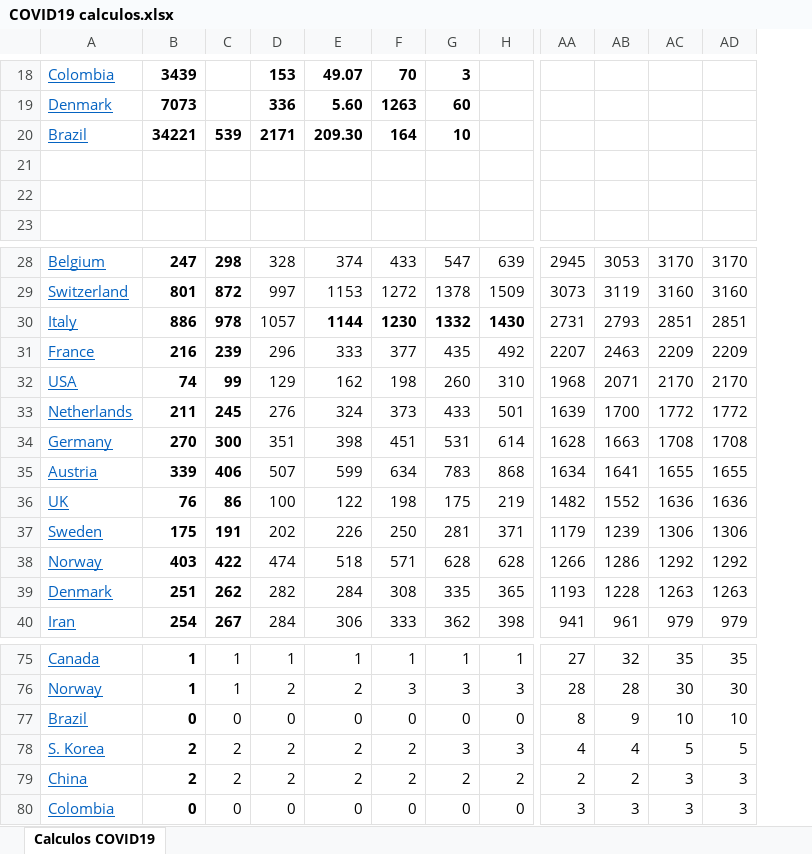
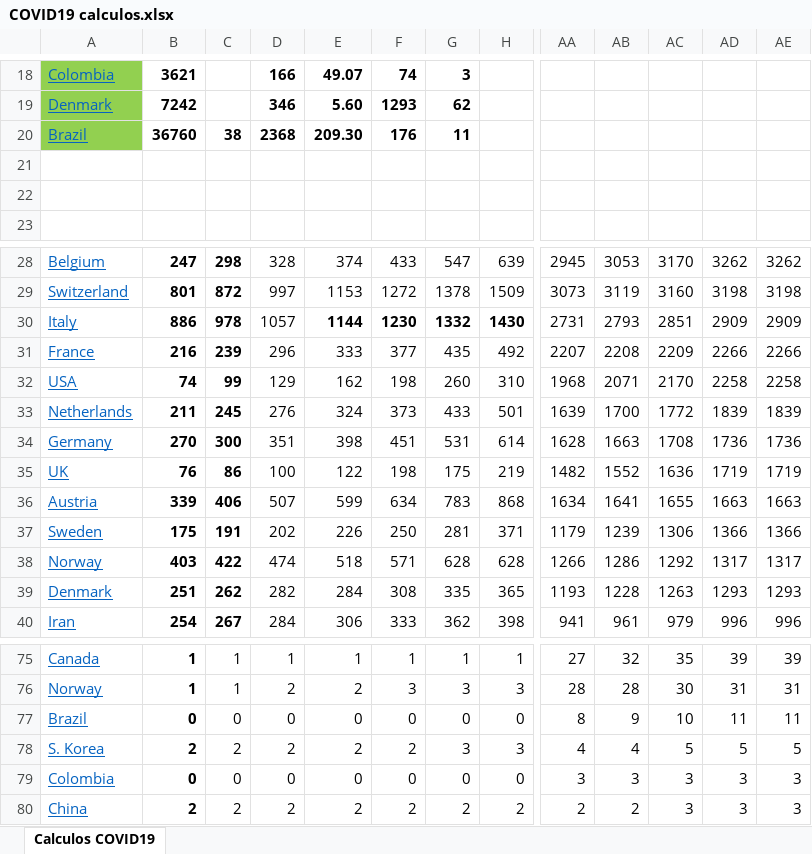
Before and after one commit to rafarams/COVID19, an Excel workbook: COVID19 calculos.xlsx, sheet Calculos COVID19, drawn as a sheet; only a part is shown, gaps mark what is left out; values as stored, in another font and other column widths than the file's, no borders; charts and pictures not drawn; removed rows and columns are numbered as before the commit, all else as after; rows hold the shown columns only; the diff covers the shown part only; the diff names each change by its address in the sheet, - before the commit and + after, or states it on an @@ line.

```diff
--- a/COVID19 calculos.xlsx (sheet Calculos COVID19)
+++ b/COVID19 calculos.xlsx (sheet Calculos COVID19)
-column AD, rows 28-35: 3170 | 3160 | 2851 | 2209 | 2170 | 1772 | 1708 | 1655; rows 37-40: 1306 | 1292 | 1263 | 979; rows 75-79: 35 | 30 | 10 | 5 | 3
+column AD, rows 28-34: 3262 | 3198 | 2909 | 2266 | 2258 | 1839 | 1736; rows 36-40: 1663 | 1366 | 1317 | 1293 | 996; rows 75-78: 39 | 31 | 11 | 5; row 80: 3
+column AE, rows 28-34: 3262 | 3198 | 2909 | 2266 | 2258 | 1839 | 1736; rows 36-40: 1663 | 1366 | 1317 | 1293 | 996; rows 75-78: 39 | 31 | 11 | 5; row 80: 3
-A18:A19 fill: none
+A18:A19 fill: #92D050
-B18: 3439
+B18: 3621
-D18: 153
+D18: 166
-F18: 70
+F18: 74
-B19: 7073
+B19: 7242
-D19: 336
+D19: 346
-F19: 1263
+F19: 1293
-G19: 60
+G19: 62
-row 20: Brazil | 34221 | 539 | 2171 | 209.30 | 164 | 10
+row 20: Brazil | 36760 | 38 | 2368 | 209.30 | 176 | 11
-AB31: 2463
+AB31: 2208
@@ row 36 moved to row 35: UK @@
@@ row 80 moved to row 79: Colombia @@
```
Also changed, not shown: 2 added rows, 2 removed rows, 53 edited cells and cell formats elsewhere in this sheet, formulas that keep their value, charts or pictures.
